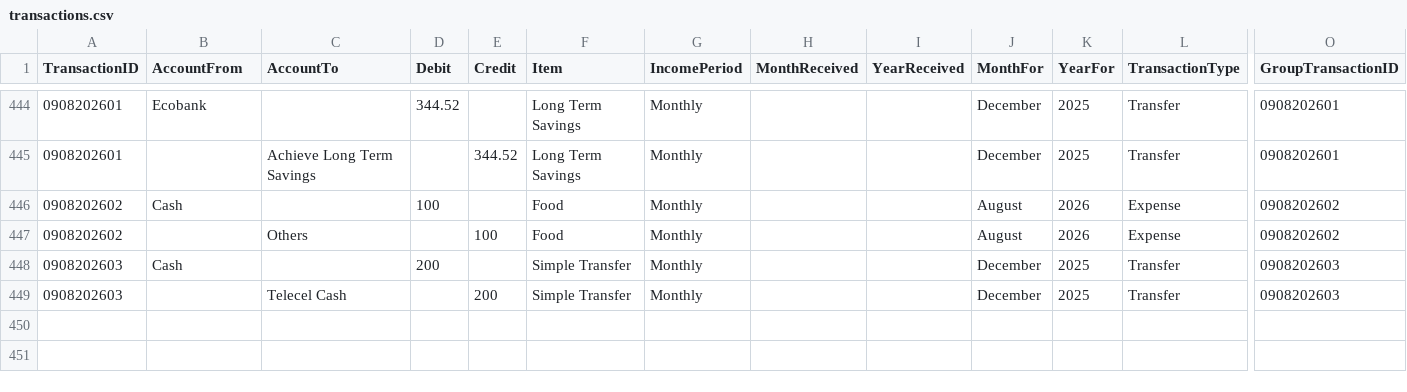
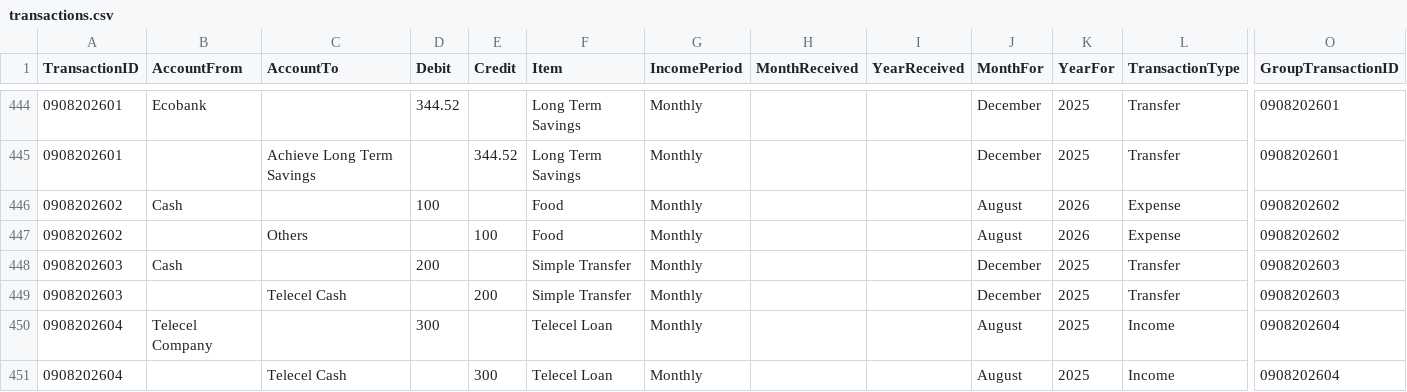
Before and after one commit to lolaaaaa1/lifeOS, a CSV file: data/transactions.csv, drawn as a sheet; only a part is shown, gaps mark what is left out; rows hold the shown columns only; the diff names each change by its address in the sheet, - before the commit and + after, or states it on an @@ line.

Commit message:
Add txn 0908202604

```diff
--- a/data/transactions.csv
+++ b/data/transactions.csv
+row 450: 0908202604 | Telecel Company |  | 300 |  | Telecel Loan | Monthly |  |  | August | 2025 | Income | 0908202604
+row 451: 0908202604 |  | Telecel Cash |  | 300 | Telecel Loan | Monthly |  |  | August | 2025 | Income | 0908202604
```
